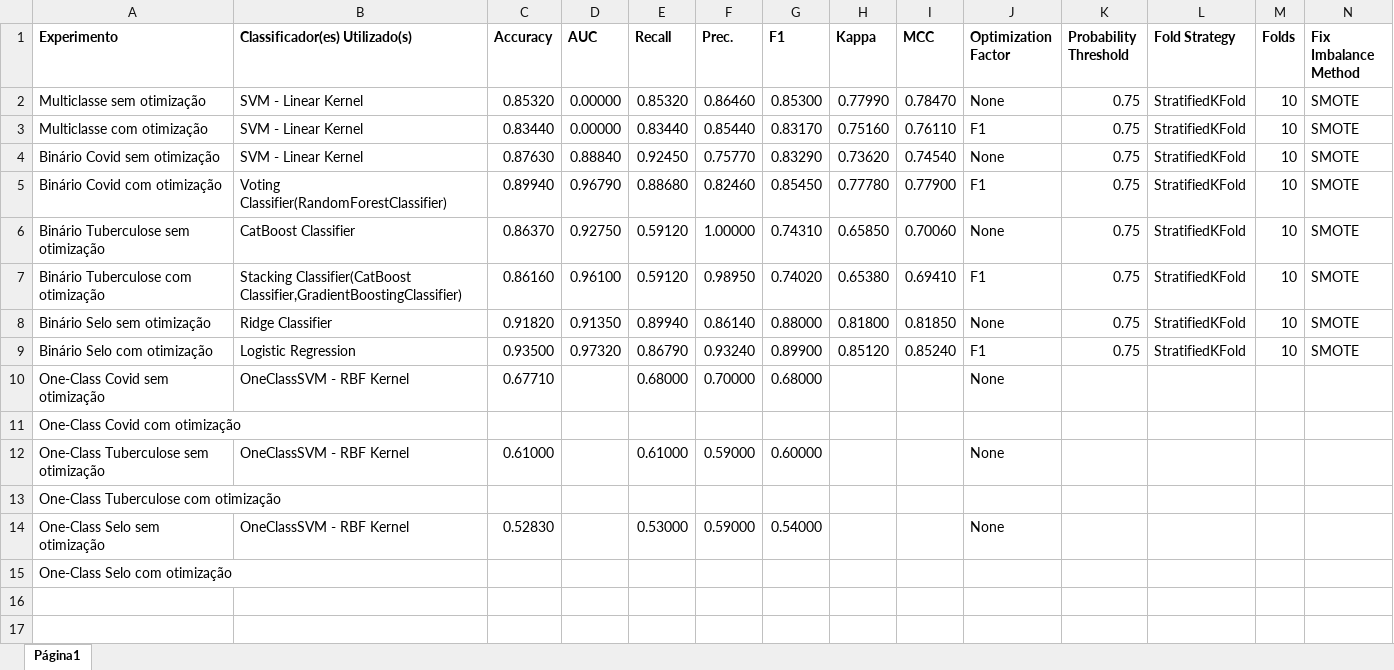
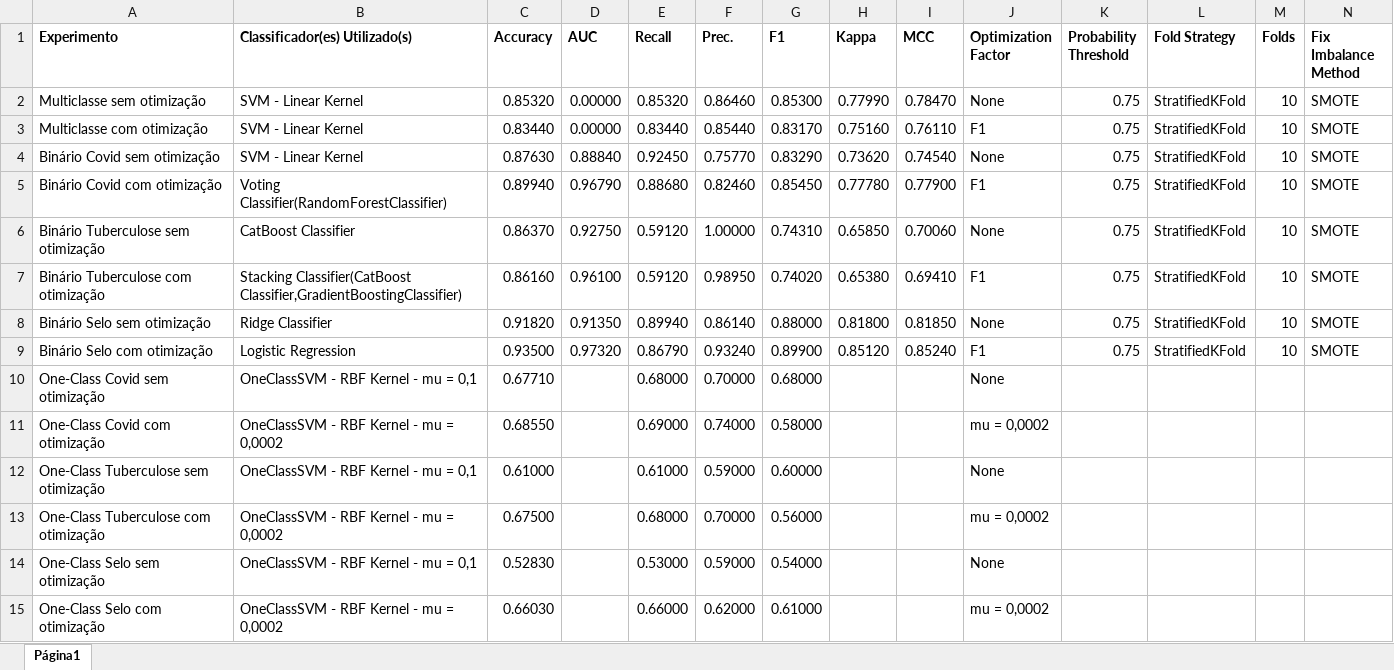
Before and after one commit to ronaldoagra/ppca-md, an Excel workbook: results/results.xlsx, sheet Página1, drawn as a sheet; values as stored, in another font and other column widths than the file's, no borders; the diff names each change by its address in the sheet, - before the commit and + after, or states it on an @@ line.

```diff
--- a/results/results.xlsx (sheet Página1)
+++ b/results/results.xlsx (sheet Página1)
-B10 (Classificador(es) Utilizado(s)): OneClassSVM - RBF Kernel
+B10 (Classificador(es) Utilizado(s)): OneClassSVM - RBF Kernel - mu = 0,1
-B11 (Classificador(es) Utilizado(s)): (empty)
+B11 (Classificador(es) Utilizado(s)): OneClassSVM - RBF Kernel - mu = 0,0002
-C11 (Accuracy): (empty)
+C11 (Accuracy): 0.68550
-E11 (Recall): (empty)
+E11 (Recall): 0.69000
-F11 (Prec.): (empty)
+F11 (Prec.): 0.74000
-G11 (F1): (empty)
+G11 (F1): 0.58000
-J11 (Optimization Factor): (empty)
+J11 (Optimization Factor): mu = 0,0002
-B12 (Classificador(es) Utilizado(s)): OneClassSVM - RBF Kernel
+B12 (Classificador(es) Utilizado(s)): OneClassSVM - RBF Kernel - mu = 0,1
-B13 (Classificador(es) Utilizado(s)): (empty)
+B13 (Classificador(es) Utilizado(s)): OneClassSVM - RBF Kernel - mu = 0,0002
-C13 (Accuracy): (empty)
+C13 (Accuracy): 0.67500
-E13 (Recall): (empty)
+E13 (Recall): 0.68000
-F13 (Prec.): (empty)
+F13 (Prec.): 0.70000
-G13 (F1): (empty)
+G13 (F1): 0.56000
-J13 (Optimization Factor): (empty)
+J13 (Optimization Factor): mu = 0,0002
-B14 (Classificador(es) Utilizado(s)): OneClassSVM - RBF Kernel
+B14 (Classificador(es) Utilizado(s)): OneClassSVM - RBF Kernel - mu = 0,1
-B15 (Classificador(es) Utilizado(s)): (empty)
+B15 (Classificador(es) Utilizado(s)): OneClassSVM - RBF Kernel - mu = 0,0002
-C15 (Accuracy): (empty)
+C15 (Accuracy): 0.66030
-E15 (Recall): (empty)
+E15 (Recall): 0.66000
-F15 (Prec.): (empty)
+F15 (Prec.): 0.62000
-G15 (F1): (empty)
+G15 (F1): 0.61000
-J15 (Optimization Factor): (empty)
+J15 (Optimization Factor): mu = 0,0002
```
Also changed, not shown: 1 other file.
